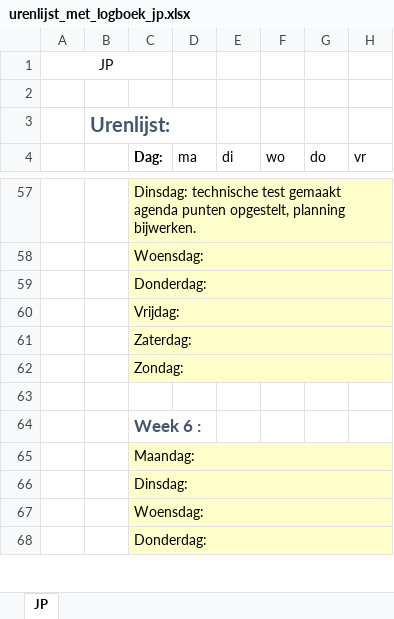
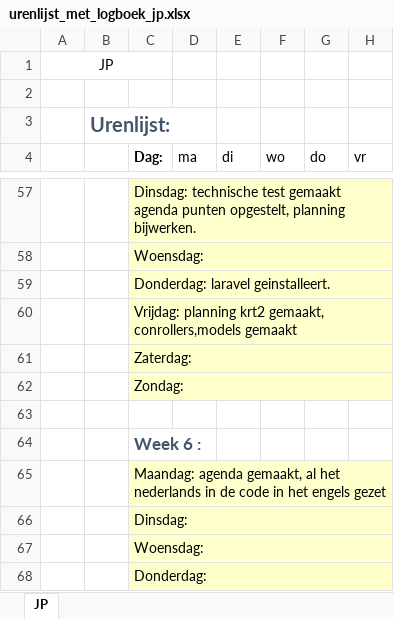
Before and after one commit to jpslimmen2/Barroc-IT-Groep-2, an Excel workbook: Documentation/Documentation_made/logboeken/urenlijst_met_logboek_jp.xlsx, sheet JP, drawn as a sheet; only a part is shown, gaps mark what is left out; values as stored, in another font and other column widths than the file's, no borders; the diff names each change by its address in the sheet, - before the commit and + after, or states it on an @@ line.

Commit message:
logboek bijgewerkt

```diff
--- a/Documentation/Documentation_made/logboeken/urenlijst_met_logboek_jp.xlsx (sheet JP)
+++ b/Documentation/Documentation_made/logboeken/urenlijst_met_logboek_jp.xlsx (sheet JP)
-C59 (Dag:): Donderdag:
+C59 (Dag:): Donderdag: laravel geinstalleert.
-C60 (Dag:): Vrijdag:
+C60 (Dag:): Vrijdag: planning krt2 gemaakt, conrollers,models gemaakt
-C65 (Dag:): Maandag:
+C65 (Dag:): Maandag: agenda gemaakt, al het nederlands in de code in het engels gezet
```
